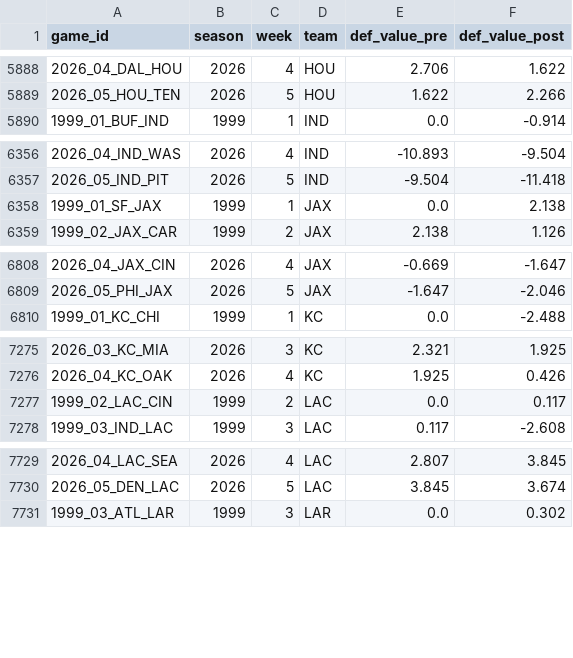
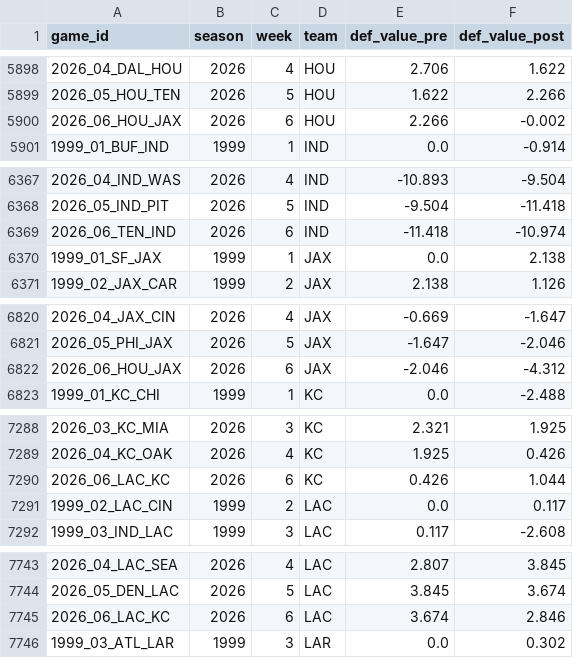
Before and after one commit to mitch-avis/nfeloqb, a CSV file: Other Data/defensive_adjustments.csv, drawn as a sheet; only a part is shown, gaps mark what is left out; the diff covers the shown part only; the diff names each change by its address in the sheet, - before the commit and + after, or states it on an @@ line.

```diff
--- a/Other Data/defensive_adjustments.csv
+++ b/Other Data/defensive_adjustments.csv
+row 5900: 2026_06_HOU_JAX | 2026 | 6 | HOU | 2.266 | -0.002
+row 6369: 2026_06_TEN_IND | 2026 | 6 | IND | -11.418 | -10.974
+row 6822: 2026_06_HOU_JAX | 2026 | 6 | JAX | -2.046 | -4.312
+row 7290: 2026_06_LAC_KC | 2026 | 6 | KC | 0.426 | 1.044
+row 7745: 2026_06_LAC_KC | 2026 | 6 | LAC | 3.674 | 2.846
```
Also changed, not shown: 23 added rows elsewhere in this file, Other Data/meta_data.csv, 3 other files.
